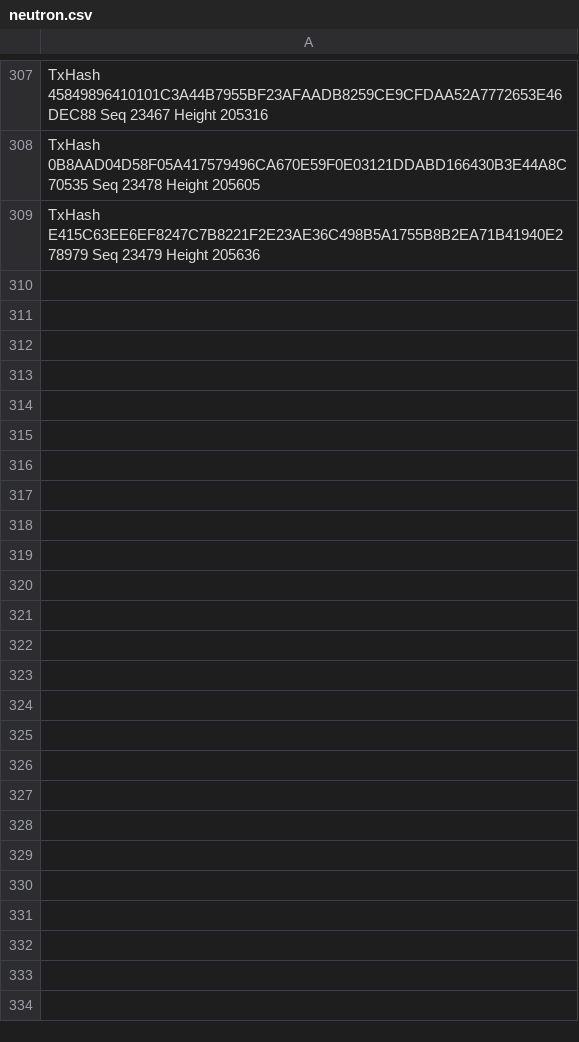
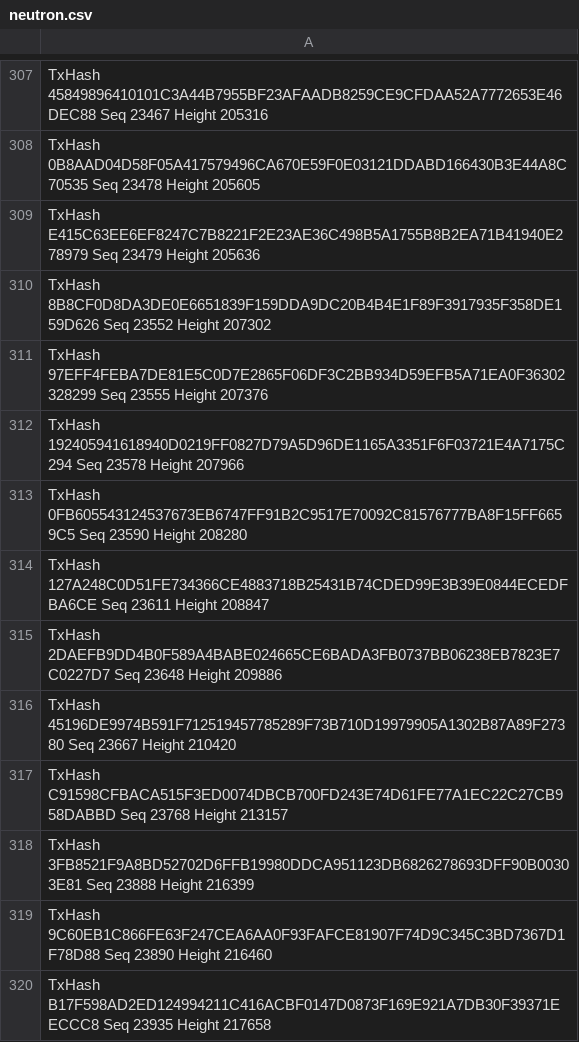
Before and after one commit to taramakage/goc2022, a CSV file: vscrly/evidence/neutron.csv, drawn as a sheet; only a part is shown, gaps mark what is left out.

Commit message:
update evidence

```diff
--- a/vscrly/evidence/neutron.csv
+++ b/vscrly/evidence/neutron.csv
@@ -309 +309,12 @@ TxHash 0B8AAD04D58F05A417579496CA670E59F0E03121DDABD166430B3E44A8C70535 Seq 2347
 TxHash E415C63EE6EF8247C7B8221F2E23AE36C498B5A1755B8B2EA71B41940E278979 Seq 23479 Height 205636
+TxHash 8B8CF0D8DA3DE0E6651839F159DDA9DC20B4B4E1F89F3917935F358DE159D626 Seq 23552 Height 207302
+TxHash 97EFF4FEBA7DE81E5C0D7E2865F06DF3C2BB934D59EFB5A71EA0F36302328299 Seq 23555 Height 207376
+TxHash 192405941618940D0219FF0827D79A5D96DE1165A3351F6F03721E4A7175C294 Seq 23578 Height 207966
+TxHash 0FB605543124537673EB6747FF91B2C9517E70092C81576777BA8F15FF6659C5 Seq 23590 Height 208280
+TxHash 127A248C0D51FE734366CE4883718B25431B74CDED99E3B39E0844ECEDFBA6CE Seq 23611 Height 208847
+TxHash 2DAEFB9DD4B0F589A4BABE024665CE6BADA3FB0737BB06238EB7823E7C0227D7 Seq 23648 Height 209886
+TxHash 45196DE9974B591F712519457785289F73B710D19979905A1302B87A89F27380 Seq 23667 Height 210420
+TxHash C91598CFBACA515F3ED0074DBCB700FD243E74D61FE77A1EC22C27CB958DABBD Seq 23768 Height 213157
+TxHash 3FB8521F9A8BD52702D6FFB19980DDCA951123DB6826278693DFF90B00303E81 Seq 23888 Height 216399
+TxHash 9C60EB1C866FE63F247CEA6AA0F93FAFCE81907F74D9C345C3BD7367D1F78D88 Seq 23890 Height 216460
+TxHash B17F598AD2ED124994211C416ACBF0147D0873F169E921A7DB30F39371EECCC8 Seq 23935 Height 217658
```
Also changed, not shown: vscrly/evidence/duality.csv, vscrly/evidence/gopher.csv, 3 other files.
